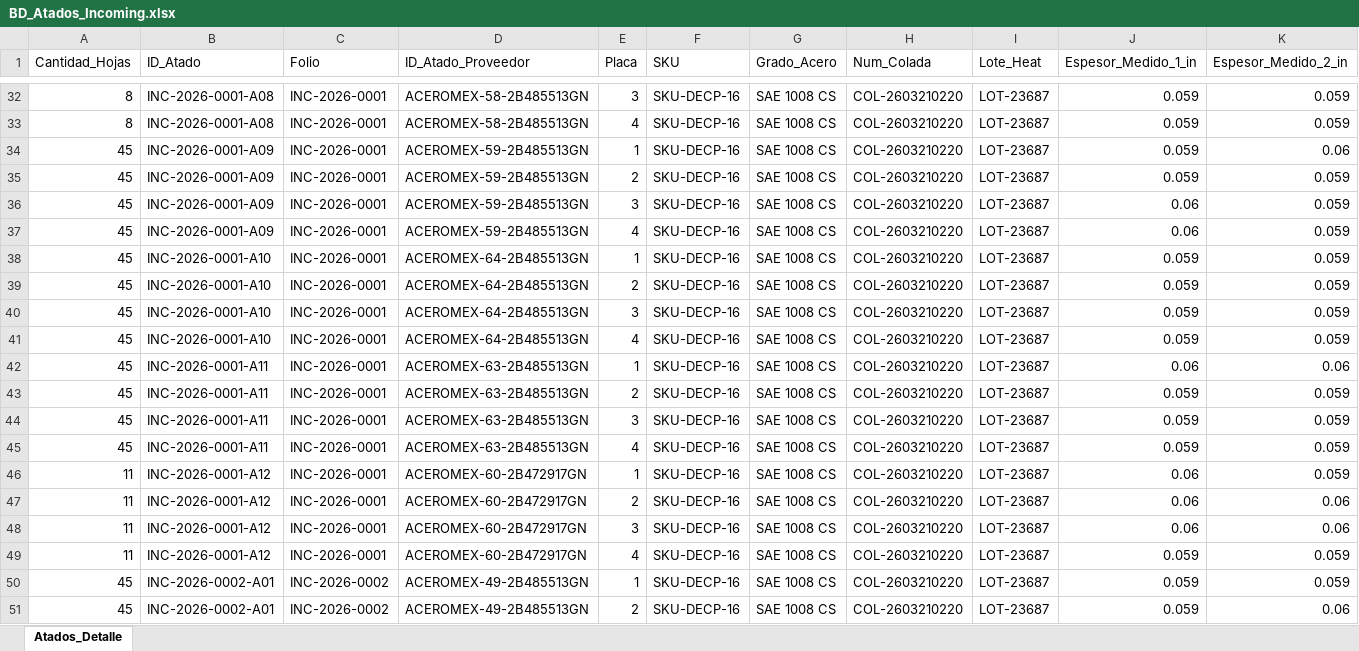
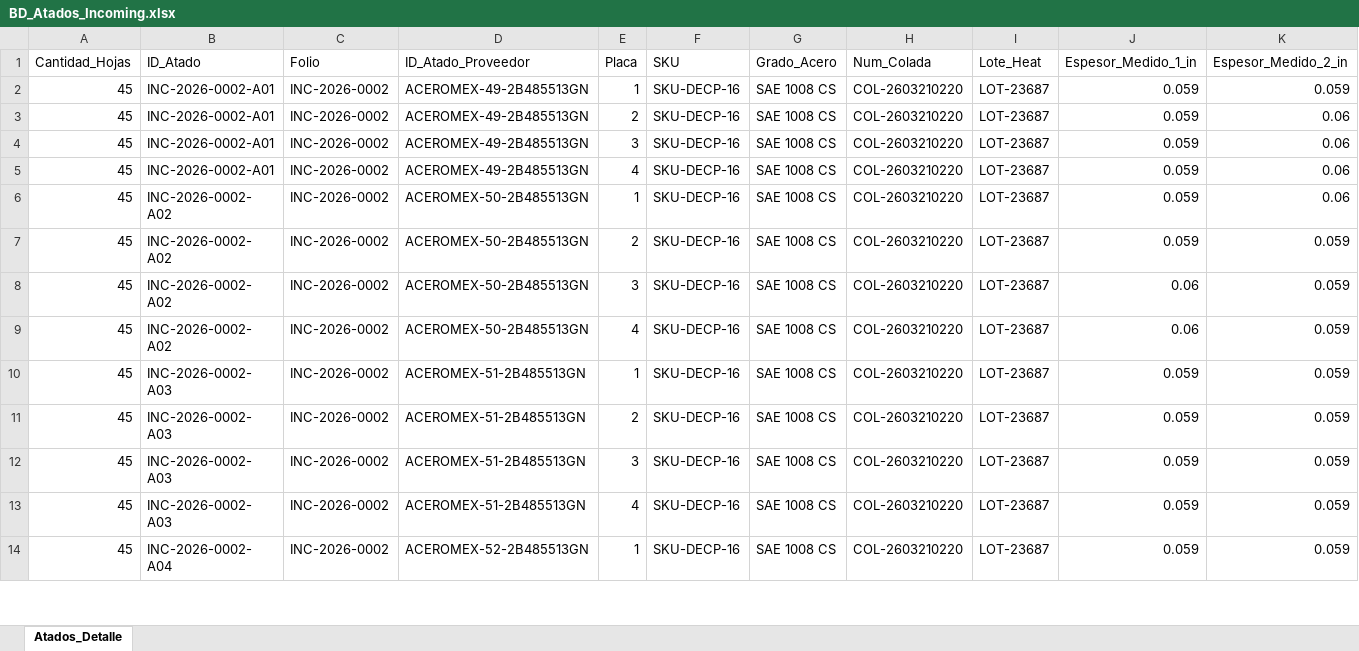
Before and after one commit to jesusalbertomoraleslopez-byte/incoming-calidad, an Excel workbook: BD_Atados_Incoming.xlsx, sheet Atados_Detalle, drawn as a sheet; only a part is shown, gaps mark what is left out; the shorter side is filled out with more unchanged rows; values as stored, in another font and other column widths than the file's, no borders; rows hold the shown columns only; the diff covers the shown part only; the diff names each change by its address in the sheet, - before the commit and + after, or states it on an @@ line.

Commit message:
Auto-registro SGC: Folio INC-2026-0001

```diff
--- a/BD_Atados_Incoming.xlsx (sheet Atados_Detalle)
+++ b/BD_Atados_Incoming.xlsx (sheet Atados_Detalle)
-row 32: 8 | INC-2026-0001-A08 | INC-2026-0001 | ACEROMEX-58-2B485513GN | 3 | SKU-DECP-16 | SAE 1008 CS | COL-2603210220 | LOT-23687 | 0.059 | 0.059
-row 33: 8 | INC-2026-0001-A08 | INC-2026-0001 | ACEROMEX-58-2B485513GN | 4 | SKU-DECP-16 | SAE 1008 CS | COL-2603210220 | LOT-23687 | 0.059 | 0.059
-row 34: 45 | INC-2026-0001-A09 | INC-2026-0001 | ACEROMEX-59-2B485513GN | 1 | SKU-DECP-16 | SAE 1008 CS | COL-2603210220 | LOT-23687 | 0.059 | 0.06
-row 35: 45 | INC-2026-0001-A09 | INC-2026-0001 | ACEROMEX-59-2B485513GN | 2 | SKU-DECP-16 | SAE 1008 CS | COL-2603210220 | LOT-23687 | 0.059 | 0.059
-row 36: 45 | INC-2026-0001-A09 | INC-2026-0001 | ACEROMEX-59-2B485513GN | 3 | SKU-DECP-16 | SAE 1008 CS | COL-2603210220 | LOT-23687 | 0.06 | 0.059
-row 37: 45 | INC-2026-0001-A09 | INC-2026-0001 | ACEROMEX-59-2B485513GN | 4 | SKU-DECP-16 | SAE 1008 CS | COL-2603210220 | LOT-23687 | 0.06 | 0.059
-row 38: 45 | INC-2026-0001-A10 | INC-2026-0001 | ACEROMEX-64-2B485513GN | 1 | SKU-DECP-16 | SAE 1008 CS | COL-2603210220 | LOT-23687 | 0.059 | 0.059
-row 39: 45 | INC-2026-0001-A10 | INC-2026-0001 | ACEROMEX-64-2B485513GN | 2 | SKU-DECP-16 | SAE 1008 CS | COL-2603210220 | LOT-23687 | 0.059 | 0.059
-row 40: 45 | INC-2026-0001-A10 | INC-2026-0001 | ACEROMEX-64-2B485513GN | 3 | SKU-DECP-16 | SAE 1008 CS | COL-2603210220 | LOT-23687 | 0.059 | 0.059
-row 41: 45 | INC-2026-0001-A10 | INC-2026-0001 | ACEROMEX-64-2B485513GN | 4 | SKU-DECP-16 | SAE 1008 CS | COL-2603210220 | LOT-23687 | 0.059 | 0.059
-row 42: 45 | INC-2026-0001-A11 | INC-2026-0001 | ACEROMEX-63-2B485513GN | 1 | SKU-DECP-16 | SAE 1008 CS | COL-2603210220 | LOT-23687 | 0.06 | 0.06
-row 43: 45 | INC-2026-0001-A11 | INC-2026-0001 | ACEROMEX-63-2B485513GN | 2 | SKU-DECP-16 | SAE 1008 CS | COL-2603210220 | LOT-23687 | 0.059 | 0.059
-row 44: 45 | INC-2026-0001-A11 | INC-2026-0001 | ACEROMEX-63-2B485513GN | 3 | SKU-DECP-16 | SAE 1008 CS | COL-2603210220 | LOT-23687 | 0.059 | 0.059
-row 45: 45 | INC-2026-0001-A11 | INC-2026-0001 | ACEROMEX-63-2B485513GN | 4 | SKU-DECP-16 | SAE 1008 CS | COL-2603210220 | LOT-23687 | 0.059 | 0.059
-row 46: 11 | INC-2026-0001-A12 | INC-2026-0001 | ACEROMEX-60-2B472917GN | 1 | SKU-DECP-16 | SAE 1008 CS | COL-2603210220 | LOT-23687 | 0.06 | 0.059
-row 47: 11 | INC-2026-0001-A12 | INC-2026-0001 | ACEROMEX-60-2B472917GN | 2 | SKU-DECP-16 | SAE 1008 CS | COL-2603210220 | LOT-23687 | 0.06 | 0.06
-row 48: 11 | INC-2026-0001-A12 | INC-2026-0001 | ACEROMEX-60-2B472917GN | 3 | SKU-DECP-16 | SAE 1008 CS | COL-2603210220 | LOT-23687 | 0.06 | 0.06
-row 49: 11 | INC-2026-0001-A12 | INC-2026-0001 | ACEROMEX-60-2B472917GN | 4 | SKU-DECP-16 | SAE 1008 CS | COL-2603210220 | LOT-23687 | 0.059 | 0.059
```
Also changed, not shown: 30 removed rows elsewhere in this sheet, BD_Reportes_Incoming.xlsx.
